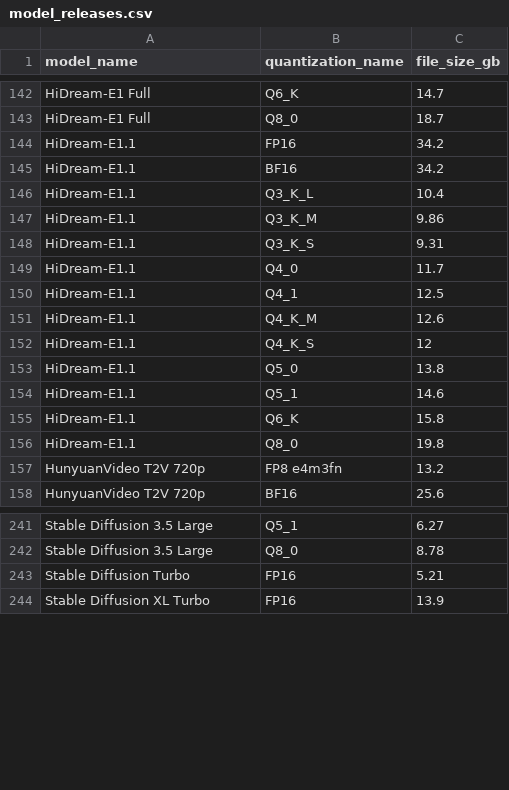
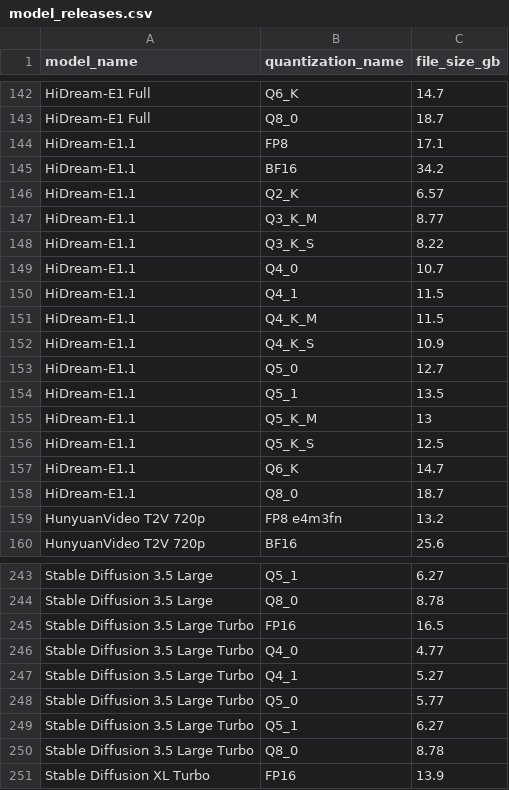
Before and after one commit to d4N-87/KSimply, a CSV file: scripts/data/model_releases.csv, drawn as a sheet; only a part is shown, gaps mark what is left out.

Commit message:
Fix data in .csv
Fix data in .csv

```diff
--- a/scripts/data/model_releases.csv
+++ b/scripts/data/model_releases.csv
@@ -143,15 +143,17 @@ model_name,quantization_name,file_size_gb
 "HiDream-E1 Full",Q8_0,18.7
-"HiDream-E1.1",FP16,34.2
+"HiDream-E1.1",FP8,17.1
 "HiDream-E1.1",BF16,34.2
-"HiDream-E1.1",Q3_K_L,10.4
-"HiDream-E1.1",Q3_K_M,9.86
-"HiDream-E1.1",Q3_K_S,9.31
-"HiDream-E1.1",Q4_0,11.7
-"HiDream-E1.1",Q4_1,12.5
-"HiDream-E1.1",Q4_K_M,12.6
-"HiDream-E1.1",Q4_K_S,12
-"HiDream-E1.1",Q5_0,13.8
-"HiDream-E1.1",Q5_1,14.6
-"HiDream-E1.1",Q6_K,15.8
-"HiDream-E1.1",Q8_0,19.8
+"HiDream-E1.1",Q2_K,6.57
+"HiDream-E1.1",Q3_K_M,8.77
+"HiDream-E1.1",Q3_K_S,8.22
+"HiDream-E1.1",Q4_0,10.7
+"HiDream-E1.1",Q4_1,11.5
+"HiDream-E1.1",Q4_K_M,11.5
+"HiDream-E1.1",Q4_K_S,10.9
+"HiDream-E1.1",Q5_0,12.7
+"HiDream-E1.1",Q5_1,13.5
+"HiDream-E1.1",Q5_K_M,13
+"HiDream-E1.1",Q5_K_S,12.5
+"HiDream-E1.1",Q6_K,14.7
+"HiDream-E1.1",Q8_0,18.7
 "HunyuanVideo T2V 720p","FP8 e4m3fn",13.2
@@ -242,3 +244,8 @@ model_name,quantization_name,file_size_gb
 "Stable Diffusion 3.5 Large",Q8_0,8.78
-"Stable Diffusion Turbo",FP16,5.21
+"Stable Diffusion 3.5 Large Turbo",FP16,16.5
+"Stable Diffusion 3.5 Large Turbo",Q4_0,4.77
+"Stable Diffusion 3.5 Large Turbo",Q4_1,5.27
+"Stable Diffusion 3.5 Large Turbo",Q5_0,5.77
+"Stable Diffusion 3.5 Large Turbo",Q5_1,6.27
+"Stable Diffusion 3.5 Large Turbo",Q8_0,8.78
 "Stable Diffusion XL Turbo",FP16,13.9
```
Also changed, not shown: scripts/data/base_models.csv, scripts/data/model_compatibilities.csv, 1 other file.
